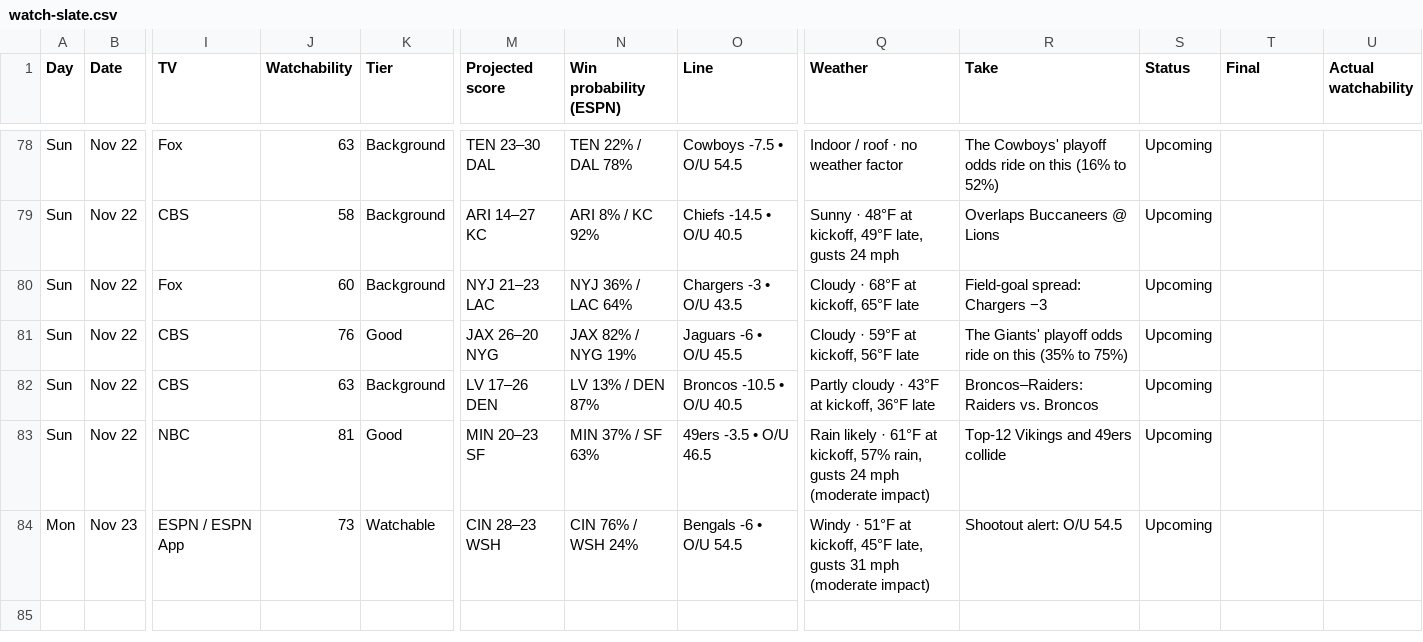
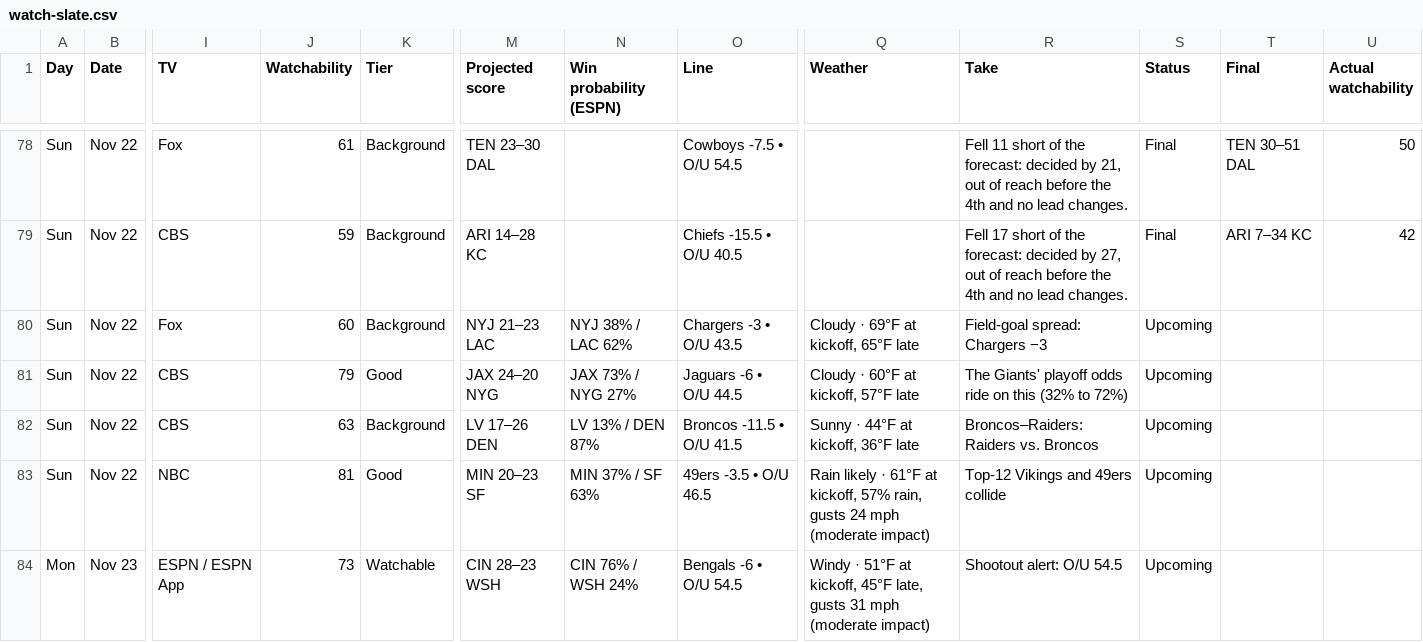
Before and after one commit to denegrijustin/football-watchability, a CSV file: public/exports/watch-slate.csv, drawn as a sheet; only a part is shown, gaps mark what is left out; the diff covers the shown part only; the diff names each change by its address in the sheet, - before the commit and + after, or states it on an @@ line.

```diff
--- a/public/exports/watch-slate.csv
+++ b/public/exports/watch-slate.csv
-J78 (Watchability): 63
+J78 (Watchability): 61
-N78 (Win probability (ESPN)): TEN 22% / DAL 78%
+N78 (Win probability (ESPN)): (empty)
-Q78 (Weather): Indoor / roof · no weather factor
+Q78 (Weather): (empty)
-R78 (Take): The Cowboys' playoff odds ride on this (16% to 52%)
+R78 (Take): Fell 11 short of the forecast: decided by 21, out of reach before the 4th and no lead changes.
-S78:S79 (Status): Upcoming
+S78:S79 (Status): Final
-T78 (Final): (empty)
+T78 (Final): TEN 30–51 DAL
-U78 (Actual watchability): (empty)
+U78 (Actual watchability): 50
-J79 (Watchability): 58
+J79 (Watchability): 59
-M79 (Projected score): ARI 14–27 KC
+M79 (Projected score): ARI 14–28 KC
-N79 (Win probability (ESPN)): ARI 8% / KC 92%
+N79 (Win probability (ESPN)): (empty)
-O79 (Line): Chiefs -14.5 • O/U 40.5
+O79 (Line): Chiefs -15.5 • O/U 40.5
-Q79 (Weather): Sunny · 48°F at kickoff, 49°F late, gusts 24 mph
+Q79 (Weather): (empty)
-R79 (Take): Overlaps Buccaneers @ Lions
+R79 (Take): Fell 17 short of the forecast: decided by 27, out of reach before the 4th and no lead changes.
-T79 (Final): (empty)
+T79 (Final): ARI 7–34 KC
-U79 (Actual watchability): (empty)
+U79 (Actual watchability): 42
-N80 (Win probability (ESPN)): NYJ 36% / LAC 64%
+N80 (Win probability (ESPN)): NYJ 38% / LAC 62%
-Q80 (Weather): Cloudy · 68°F at kickoff, 65°F late
+Q80 (Weather): Cloudy · 69°F at kickoff, 65°F late
-J81 (Watchability): 76
+J81 (Watchability): 79
-M81 (Projected score): JAX 26–20 NYG
+M81 (Projected score): JAX 24–20 NYG
-N81 (Win probability (ESPN)): JAX 82% / NYG 19%
+N81 (Win probability (ESPN)): JAX 73% / NYG 27%
-O81 (Line): Jaguars -6 • O/U 45.5
+O81 (Line): Jaguars -6 • O/U 44.5
-Q81 (Weather): Cloudy · 59°F at kickoff, 56°F late
+Q81 (Weather): Cloudy · 60°F at kickoff, 57°F late
-R81 (Take): …on this (35% to 75%)
+R81 (Take): …on this (32% to 72%)
-O82 (Line): Broncos -10.5 • O/U 40.5
+O82 (Line): Broncos -11.5 • O/U 41.5
-Q82 (Weather): Partly cloudy · 43°F at kickoff, 36°F late
+Q82 (Weather): Sunny · 44°F at kickoff, 36°F late
```
Also changed, not shown: 1 added row, 1 removed row and 28 edited cells elsewhere in this file, 19 other files.
